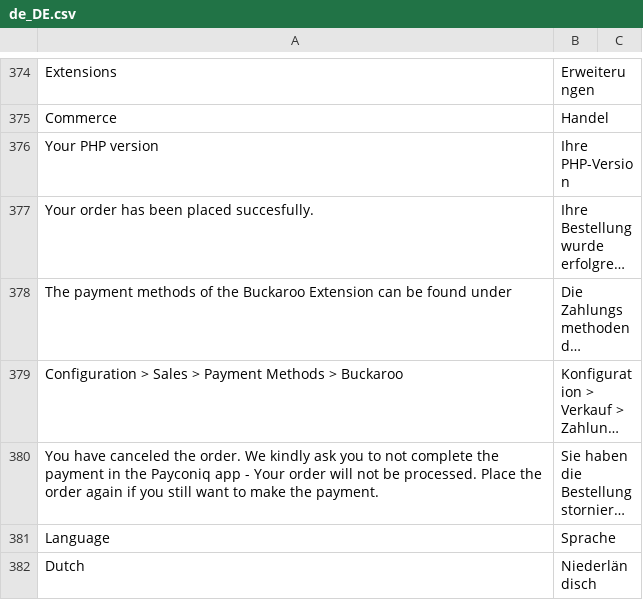
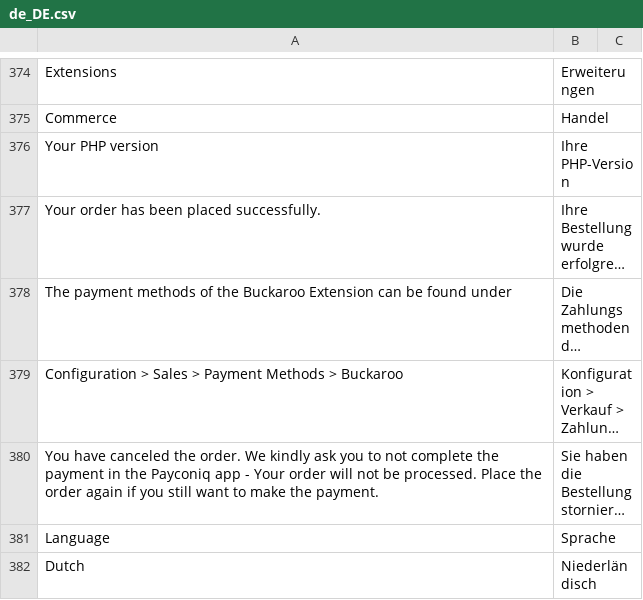
Before and after one commit to jissereitsma/buckaroo-magento2, a CSV file: i18n/de_DE.csv, drawn as a sheet; only a part is shown, gaps mark what is left out; long unchanged cells end in …; the diff names each change by its address in the sheet, - before the commit and + after, or states it on an @@ line.

Commit message:
Fix incorrect translation

```diff
--- a/i18n/de_DE.csv
+++ b/i18n/de_DE.csv
-A377: Your order has been placed succesfully.
+A377: Your order has been placed successfully.
```
Also changed, not shown: i18n/fr_FR.csv, i18n/nl_NL.csv.
